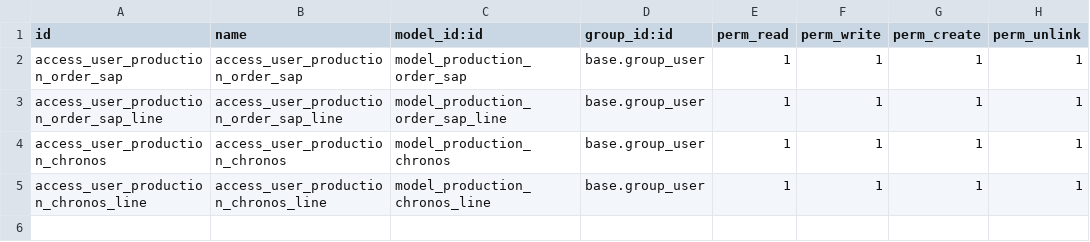
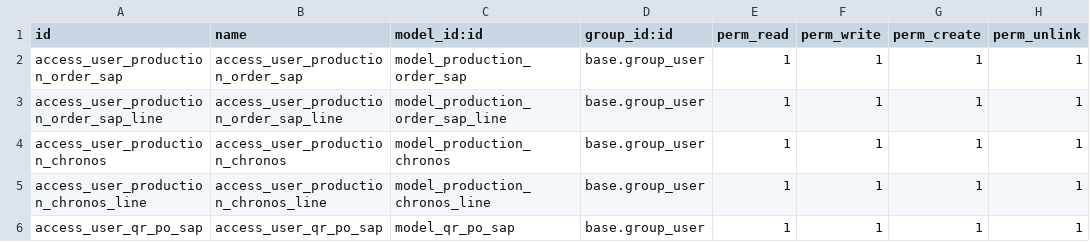
Before and after one commit to gaezcpp/local-wms, a CSV file: wms_production_order_sap/security/ir.model.access.csv, drawn as a sheet; the diff names each change by its address in the sheet, - before the commit and + after, or states it on an @@ line.

```diff
--- a/wms_production_order_sap/security/ir.model.access.csv
+++ b/wms_production_order_sap/security/ir.model.access.csv
+row 6: access_user_qr_po_sap | access_user_qr_po_sap | model_qr_po_sap | base.group_user | 1 | 1 | 1 | 1
```
Also changed, not shown: 11 other files.
